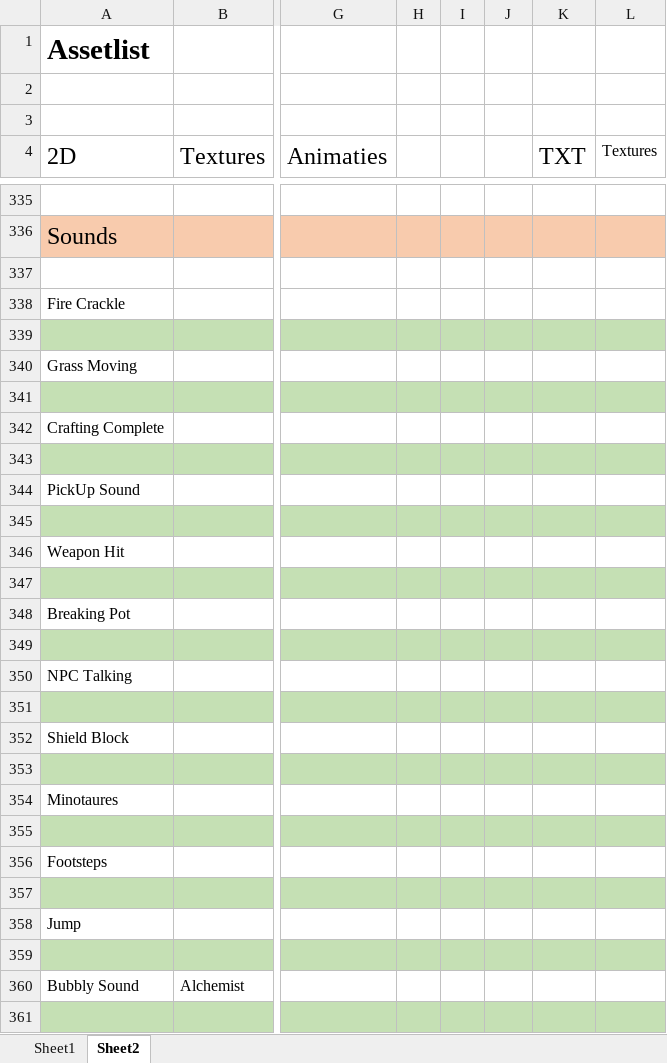
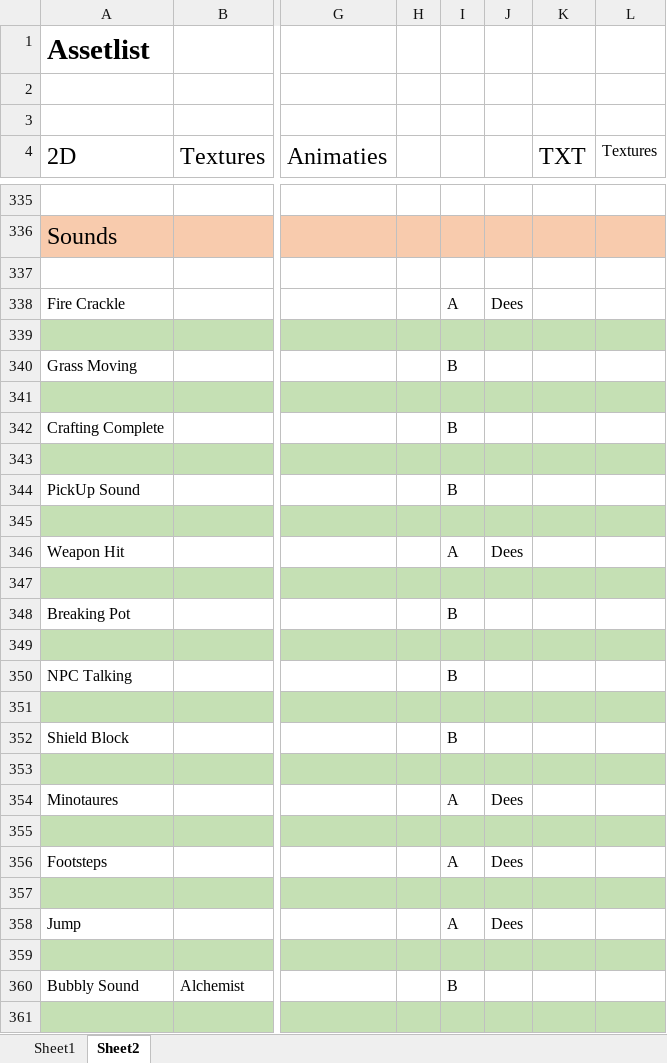
Before and after one commit to Sepi-Florez/Orphanage, an Excel workbook: Documents/AssetList-Planning.xlsx, sheet Sheet2, drawn as a sheet; only a part is shown, gaps mark what is left out; values as stored, in another font and other column widths than the file's, no borders; the diff covers the shown part only; the diff names each change by its address in the sheet, - before the commit and + after, or states it on an @@ line.

```diff
--- a/Documents/AssetList-Planning.xlsx (sheet Sheet2)
+++ b/Documents/AssetList-Planning.xlsx (sheet Sheet2)
-I338: (empty)
+I338: A
-J338: (empty)
+J338: Dees
-I340: (empty)
+I340: B
-I342: (empty)
+I342: B
-I344: (empty)
+I344: B
-I346: (empty)
+I346: A
-J346: (empty)
+J346: Dees
-I348: (empty)
+I348: B
-I350: (empty)
+I350: B
-I352: (empty)
+I352: B
-I354: (empty)
+I354: A
-J354: (empty)
+J354: Dees
-I356: (empty)
+I356: A
-J356: (empty)
+J356: Dees
-I358: (empty)
+I358: A
-J358: (empty)
+J358: Dees
-I360: (empty)
+I360: B
```
Also changed, not shown: 3 added rows, 3 removed rows and 47 edited cells elsewhere in this sheet, sheet Sheet1.
